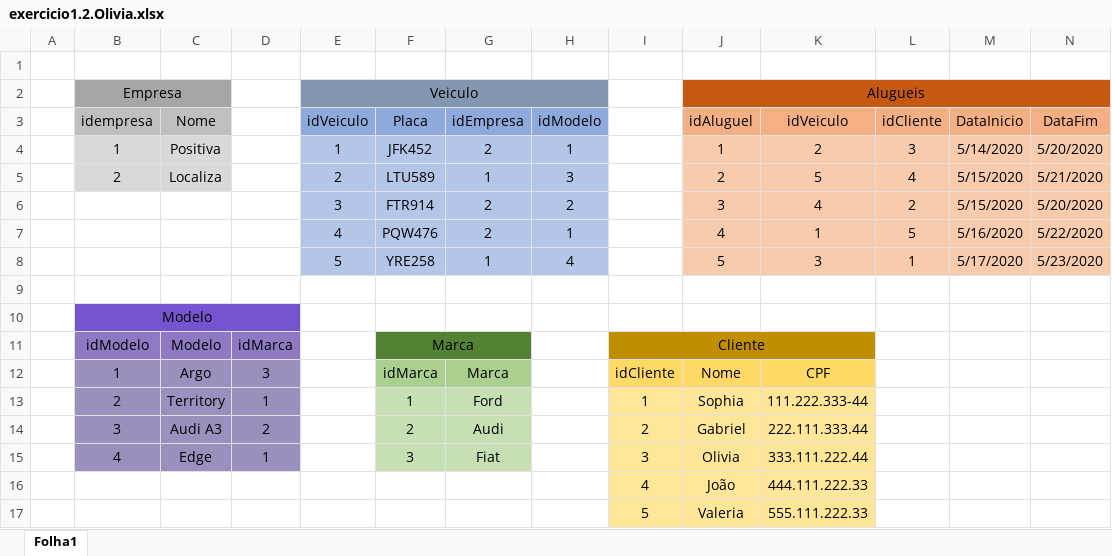
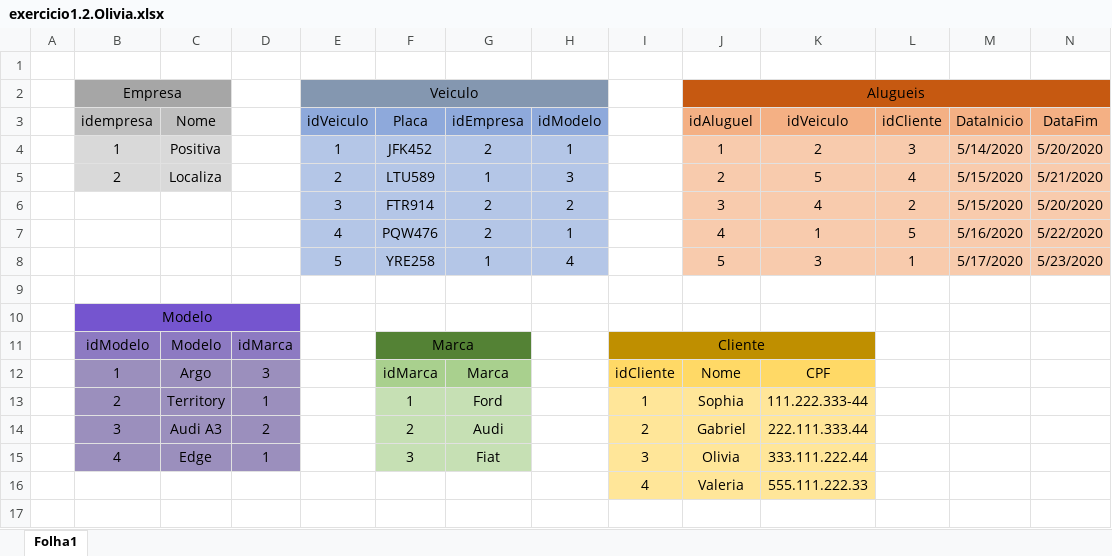
Before and after one commit to Olivia-Morales/senai-sprint1-BD, an Excel workbook: 2° termo/sprint 1 BD/exercicios/1.2 exercicio-locadora/exercicio1.2.Olivia.xlsx, sheet Folha1, drawn as a sheet; values as stored, in another font and other column widths than the file's, no borders; removed rows and columns are numbered as before the commit, all else as after; the diff names each change by its address in the sheet, - before the commit and + after, or states it on an @@ line.

```diff
--- a/2° termo/sprint 1 BD/exercicios/1.2 exercicio-locadora/exercicio1.2.Olivia.xlsx (sheet Folha1)
+++ b/2° termo/sprint 1 BD/exercicios/1.2 exercicio-locadora/exercicio1.2.Olivia.xlsx (sheet Folha1)
-row 16:  |  |  |  |  |  |  |  | 4 | João | 444.111.222.33
-I16: 5
+I16: 4
```
Also changed, not shown: 2° termo/sprint 1 BD/exercicios/1.1 exercicio-pessoas/exercicio1.1.Olivia.xlsx.
